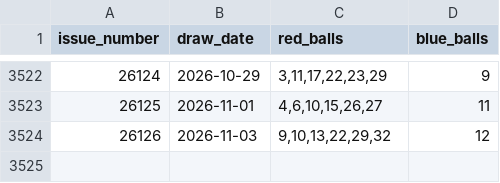
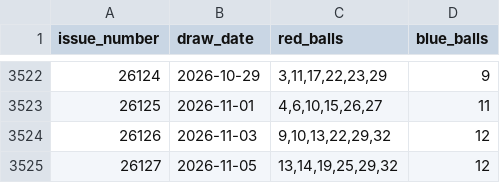
Before and after one commit to hurongson/lottery-analyzer, a CSV file: data/ssq_draws.csv, drawn as a sheet; only a part is shown, gaps mark what is left out.

```diff
--- a/data/ssq_draws.csv
+++ b/data/ssq_draws.csv
@@ -3524 +3524,2 @@ issue_number,draw_date,red_balls,blue_balls
 26126,2026-11-03,"9,10,13,22,29,32",12
+26127,2026-11-05,"13,14,19,25,29,32",12
```
